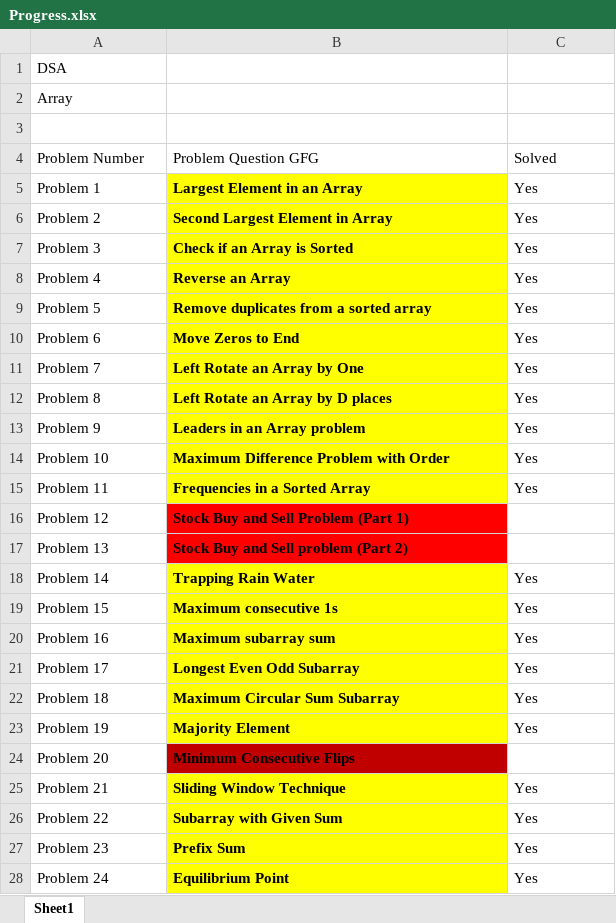
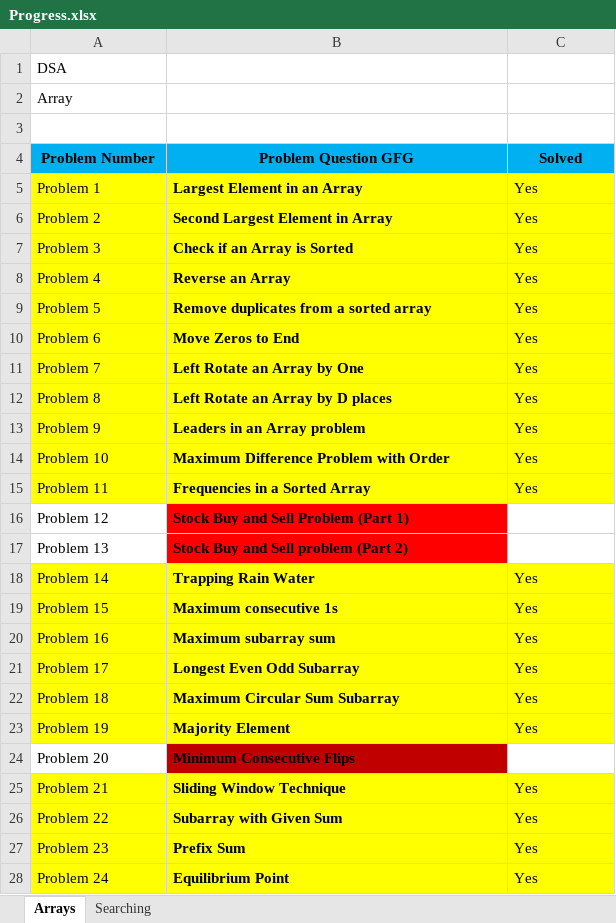
Before and after one commit to abhishekbiswas772/DSA, an Excel workbook: Progress.xlsx, sheet Arrays, drawn as a sheet; only a part is shown; values as stored, in another font and other column widths than the file's, no borders; the diff covers the shown part only; the diff names each change by its address in the sheet, - before the commit and + after, or states it on an @@ line.

Commit message:
12/35 searching question done

```diff
--- a/Progress.xlsx (sheet Arrays)
+++ b/Progress.xlsx (sheet Arrays)
-sheet tab: Sheet1
+sheet tab: Arrays
+sheet tab: Searching
@@ A4:C4 fill: none → #00B0F0, bold: off → on, alignment: left → center @@
-A5:A15 fill: none
+A5:A15 fill: #FFFF00
-C5:C15 fill: none
+C5:C15 fill: #FFFF00
-A18:A23 fill: none
+A18:A23 fill: #FFFF00
-C18:C23 fill: none
+C18:C23 fill: #FFFF00
-A25:A28 fill: none
+A25:A28 fill: #FFFF00
-C25:C28 fill: none
+C25:C28 fill: #FFFF00
```
Also changed, not shown: cell formats elsewhere in this sheet, 14 other files.
